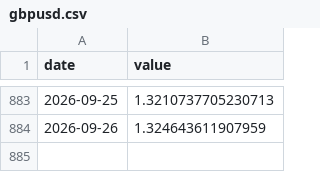
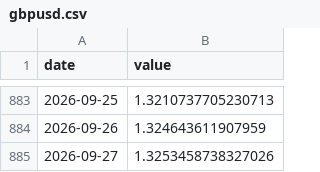
Before and after one commit to weitaozheng1225-tech/finance-analysis, a CSV file: data/timeseries/gbpusd.csv, drawn as a sheet; only a part is shown, gaps mark what is left out.

```diff
--- a/data/timeseries/gbpusd.csv
+++ b/data/timeseries/gbpusd.csv
@@ -884 +884,2 @@ date,value
 2026-09-26,1.324643611907959
+2026-09-27,1.3253458738327026
```
Also changed, not shown: data/timeseries/btc.csv, data/timeseries/dxy.csv, 6 other files.
